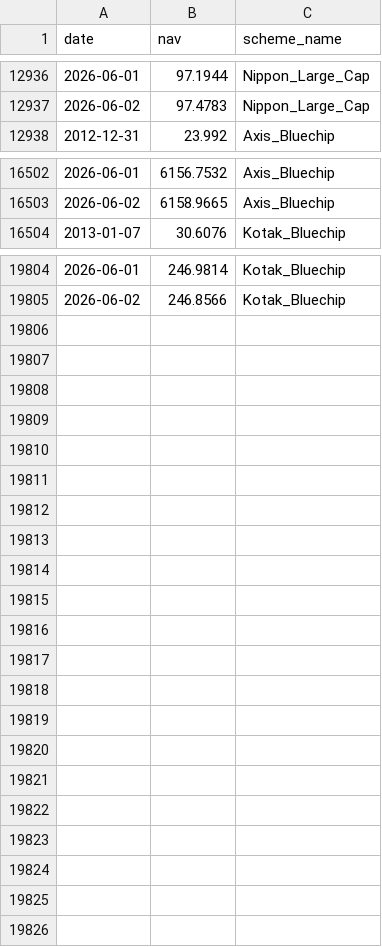
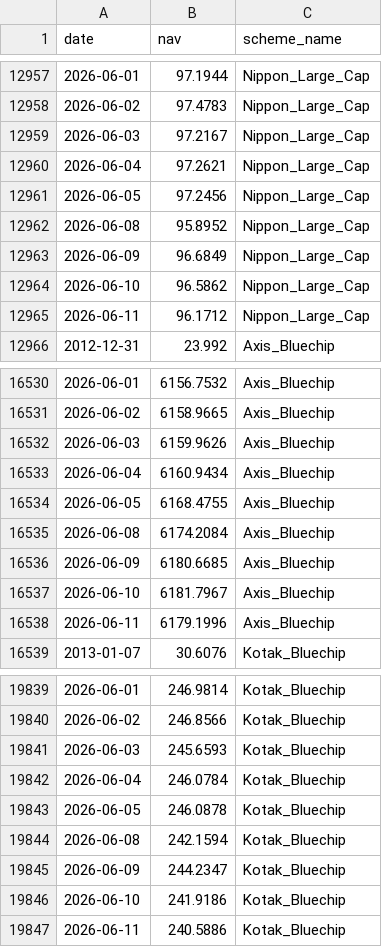
Before and after one commit to darsh4329/bluestock_mf_capstone, a CSV file: data/processed/live_nav_fetched.csv, drawn as a sheet; only a part is shown, gaps mark what is left out; the diff covers the shown part only; the diff names each change by its address in the sheet, - before the commit and + after, or states it on an @@ line.

```diff
--- a/data/processed/live_nav_fetched.csv
+++ b/data/processed/live_nav_fetched.csv
+row 12959: 2026-06-03 | 97.2167 | Nippon_Large_Cap
+row 12960: 2026-06-04 | 97.2621 | Nippon_Large_Cap
+row 12961: 2026-06-05 | 97.2456 | Nippon_Large_Cap
+row 12962: 2026-06-08 | 95.8952 | Nippon_Large_Cap
+row 12963: 2026-06-09 | 96.6849 | Nippon_Large_Cap
+row 12964: 2026-06-10 | 96.5862 | Nippon_Large_Cap
+row 12965: 2026-06-11 | 96.1712 | Nippon_Large_Cap
+row 16532: 2026-06-03 | 6159.9626 | Axis_Bluechip
+row 16533: 2026-06-04 | 6160.9434 | Axis_Bluechip
+row 16534: 2026-06-05 | 6168.4755 | Axis_Bluechip
+row 16535: 2026-06-08 | 6174.2084 | Axis_Bluechip
+row 16536: 2026-06-09 | 6180.6685 | Axis_Bluechip
+row 16537: 2026-06-10 | 6181.7967 | Axis_Bluechip
+row 16538: 2026-06-11 | 6179.1996 | Axis_Bluechip
+row 19841: 2026-06-03 | 245.6593 | Kotak_Bluechip
+row 19842: 2026-06-04 | 246.0784 | Kotak_Bluechip
+row 19843: 2026-06-05 | 246.0878 | Kotak_Bluechip
+row 19844: 2026-06-08 | 242.1594 | Kotak_Bluechip
+row 19845: 2026-06-09 | 244.2347 | Kotak_Bluechip
+row 19846: 2026-06-10 | 241.9186 | Kotak_Bluechip
+row 19847: 2026-06-11 | 240.5886 | Kotak_Bluechip
```
Also changed, not shown: 21 added rows elsewhere in this file, data/raw/live_nav_fetched.csv, 15 other files.
